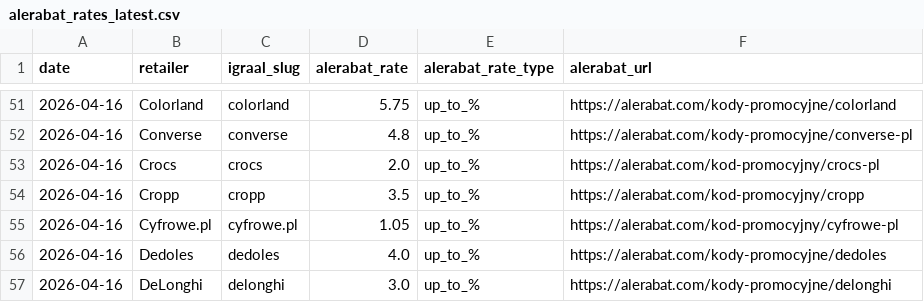
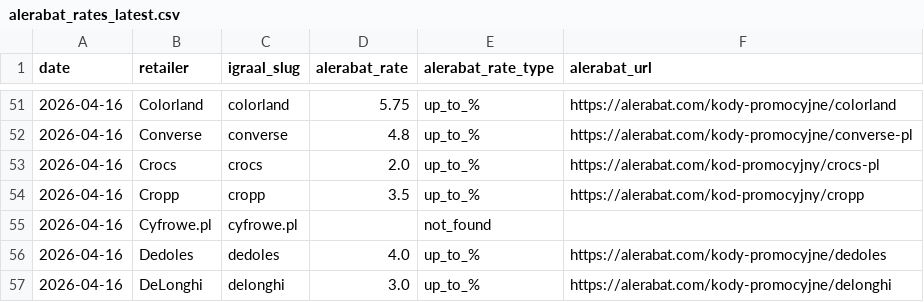
Before and after one commit to Gonzalobarrio/cashback-benchmark, a CSV file: data/alerabat_rates_latest.csv, drawn as a sheet; only a part is shown, gaps mark what is left out.

```diff
--- a/data/alerabat_rates_latest.csv
+++ b/data/alerabat_rates_latest.csv
@@ -54,3 +54,3 @@ date,retailer,igraal_slug,alerabat_rate,alerabat_rate_type,alerabat_url
 2026-04-16,Cropp,cropp,3.5,up_to_%,https://alerabat.com/kod-promocyjny/cropp
-2026-04-16,Cyfrowe.pl,cyfrowe.pl,1.05,up_to_%,https://alerabat.com/kod-promocyjny/cyfrowe-pl
+2026-04-16,Cyfrowe.pl,cyfrowe.pl,,not_found,
 2026-04-16,Dedoles,dedoles,4.0,up_to_%,https://alerabat.com/kody-promocyjne/dedoles
```
Also changed, not shown: data/igraal_rates_latest.csv, data/letyshops_rates_latest.csv, 4 other files.
